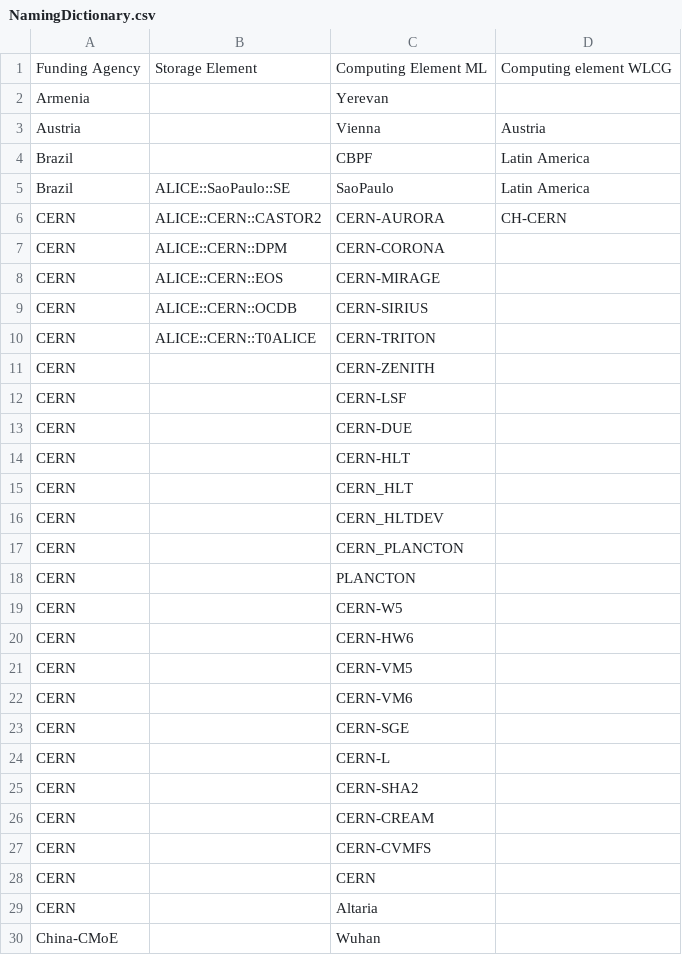
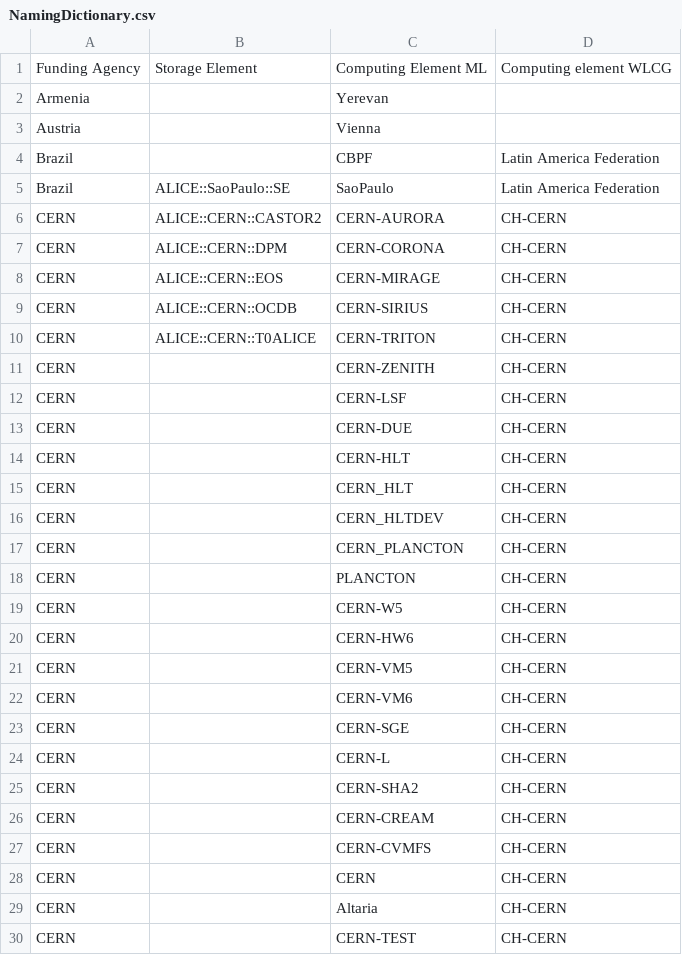
Before and after one commit to alisw/ComputingModel, a CSV file: data/NamingDictionary.csv, drawn as a sheet; only a part is shown; the shorter side is filled out with more unchanged rows; the diff covers the shown part only.

```diff
--- a/data/NamingDictionary.csv
+++ b/data/NamingDictionary.csv
@@ -2,28 +2,29 @@ Funding Agency;Storage Element;Computing Element  ML;Computing element WLCG
 Armenia;;Yerevan;
-Austria;;Vienna;Austria
-Brazil;;CBPF;Latin America
-Brazil;ALICE::SaoPaulo::SE;SaoPaulo;Latin America
+Austria;;Vienna;
+Brazil;;CBPF;Latin America Federation
+Brazil;ALICE::SaoPaulo::SE;SaoPaulo;Latin America Federation
 CERN;ALICE::CERN::CASTOR2;CERN-AURORA;CH-CERN
-CERN;ALICE::CERN::DPM;CERN-CORONA;
-CERN;ALICE::CERN::EOS;CERN-MIRAGE;
-CERN;ALICE::CERN::OCDB;CERN-SIRIUS;
-CERN;ALICE::CERN::T0ALICE;CERN-TRITON;
-CERN;;CERN-ZENITH;
-CERN;;CERN-LSF;
-CERN;;CERN-DUE;
-CERN;;CERN-HLT;
-CERN;;CERN_HLT;
-CERN;;CERN_HLTDEV;
-CERN;;CERN_PLANCTON;
-CERN;;PLANCTON;
-CERN;;CERN-W5;
-CERN;;CERN-HW6;
-CERN;;CERN-VM5;
-CERN;;CERN-VM6;
-CERN;;CERN-SGE;
-CERN;;CERN-L;
-CERN;;CERN-SHA2;
-CERN;;CERN-CREAM;
-CERN;;CERN-CVMFS;
-CERN;;CERN;
-CERN;;Altaria;
+CERN;ALICE::CERN::DPM;CERN-CORONA;CH-CERN
+CERN;ALICE::CERN::EOS;CERN-MIRAGE;CH-CERN
+CERN;ALICE::CERN::OCDB;CERN-SIRIUS;CH-CERN
+CERN;ALICE::CERN::T0ALICE;CERN-TRITON;CH-CERN
+CERN;;CERN-ZENITH;CH-CERN
+CERN;;CERN-LSF;CH-CERN
+CERN;;CERN-DUE;CH-CERN
+CERN;;CERN-HLT;CH-CERN
+CERN;;CERN_HLT;CH-CERN
+CERN;;CERN_HLTDEV;CH-CERN
+CERN;;CERN_PLANCTON;CH-CERN
+CERN;;PLANCTON;CH-CERN
+CERN;;CERN-W5;CH-CERN
+CERN;;CERN-HW6;CH-CERN
+CERN;;CERN-VM5;CH-CERN
+CERN;;CERN-VM6;CH-CERN
+CERN;;CERN-SGE;CH-CERN
+CERN;;CERN-L;CH-CERN
+CERN;;CERN-SHA2;CH-CERN
+CERN;;CERN-CREAM;CH-CERN
+CERN;;CERN-CVMFS;CH-CERN
+CERN;;CERN;CH-CERN
+CERN;;Altaria;CH-CERN
+CERN;;CERN-TEST;CH-CERN
```
Also changed, not shown: 3 added rows, 2 removed rows and 103 edited cells elsewhere in this file, 13 other files.
